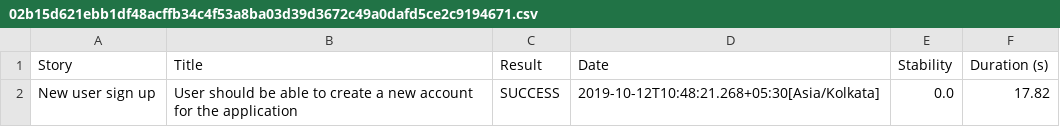
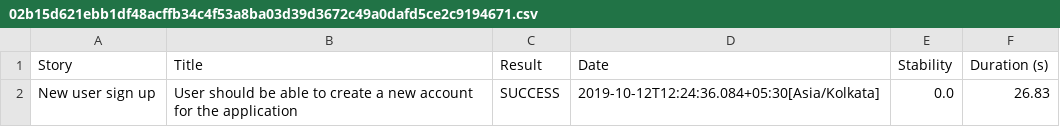
Before and after one commit to amalsgit/serenitybdd-selenium-cucumber-junit-automation, a CSV file: serenity-results/02b15d621ebb1df48acffb34c4f53a8ba03d39d3672c49a0dafd5ce2c9194671.csv, drawn as a sheet.

```diff
--- a/serenity-results/02b15d621ebb1df48acffb34c4f53a8ba03d39d3672c49a0dafd5ce2c9194671.csv
+++ b/serenity-results/02b15d621ebb1df48acffb34c4f53a8ba03d39d3672c49a0dafd5ce2c9194671.csv
@@ -1,2 +1,2 @@
 "Story","Title","Result","Date","Stability","Duration (s)"
-"New user sign up","User should be able to create a new account for the application","SUCCESS","2019-10-12T10:48:21.268+05:30[Asia/Kolkata]","0.0","17.82"
+"New user sign up","User should be able to create a new account for the application","SUCCESS","2019-10-12T12:24:36.084+05:30[Asia/Kolkata]","0.0","26.83"
```
Also changed, not shown: serenity-results/01f5288b80adbd3af52a8ed68a4a616d3164f750229f80da1ef344382d948835.csv, serenity-results/307d5a4a714590e9b9cdb4273446a5f7d0e2805132d073a8416e8da05e3ae038.csv, 46 other files.
